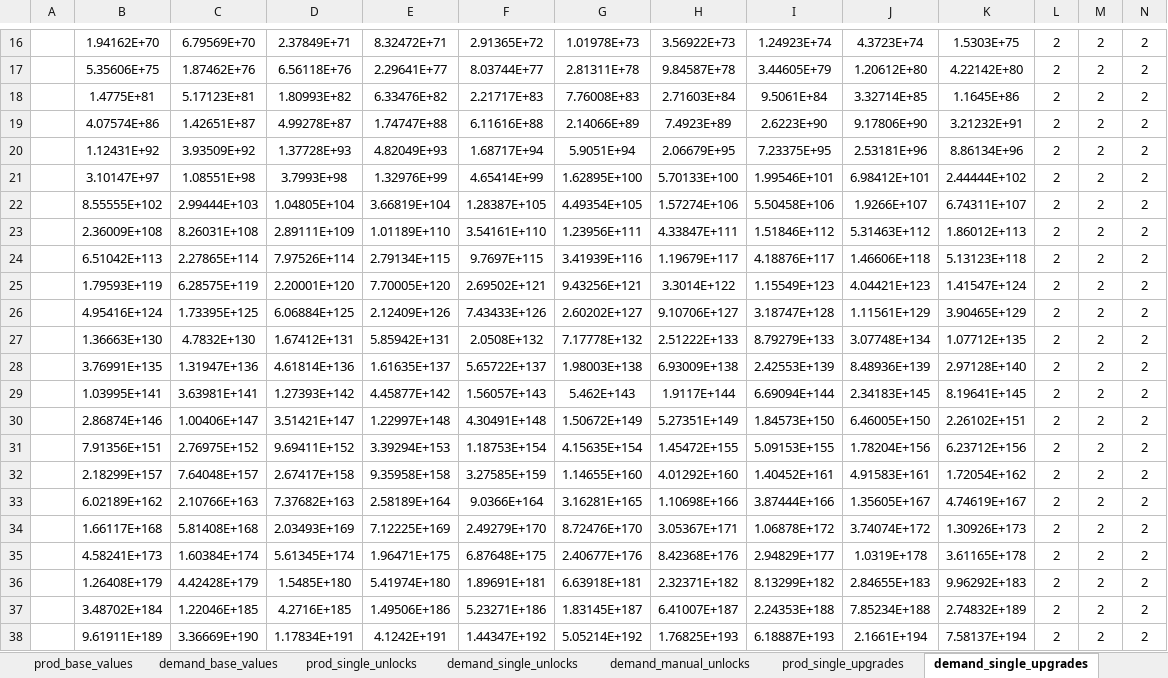
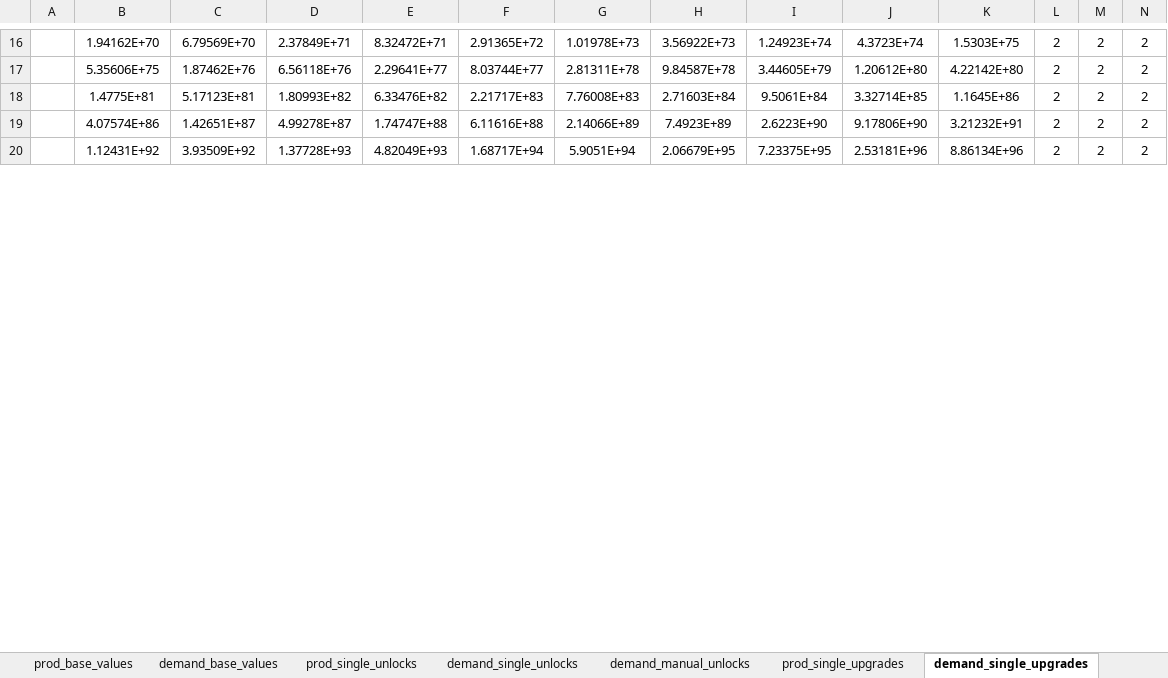
Before and after one commit to klemmedan/IdlePowerBalancing, an Excel workbook: IdlePowerBalancing.xlsx, sheet demand_single_upgrades, drawn as a sheet; only a part is shown, gaps mark what is left out; values as stored, in another font and other column widths than the file's, no borders; removed rows and columns are numbered as before the commit, all else as after; rows hold the shown columns only; the diff covers the shown part only; the diff names each change by its address in the sheet, - before the commit and + after, or states it on an @@ line.

```diff
--- a/IdlePowerBalancing.xlsx (sheet demand_single_upgrades)
+++ b/IdlePowerBalancing.xlsx (sheet demand_single_upgrades)
-row 21:  | 3.10147E+97 | 1.08551E+98 | 3.7993E+98 | 1.32976E+99 | 4.65414E+99 | 1.62895E+100 | 5.70133E+100 | 1.99546E+101 | 6.98412E+101 | 2.44444E+102 | 2 | 2 | 2
-row 22:  | 8.55555E+102 | 2.99444E+103 | 1.04805E+104 | 3.66819E+104 | 1.28387E+105 | 4.49354E+105 | 1.57274E+106 | 5.50458E+106 | 1.9266E+107 | 6.74311E+107 | 2 | 2 | 2
-row 23:  | 2.36009E+108 | 8.26031E+108 | 2.89111E+109 | 1.01189E+110 | 3.54161E+110 | 1.23956E+111 | 4.33847E+111 | 1.51846E+112 | 5.31463E+112 | 1.86012E+113 | 2 | 2 | 2
-row 24:  | 6.51042E+113 | 2.27865E+114 | 7.97526E+114 | 2.79134E+115 | 9.7697E+115 | 3.41939E+116 | 1.19679E+117 | 4.18876E+117 | 1.46606E+118 | 5.13123E+118 | 2 | 2 | 2
-row 25:  | 1.79593E+119 | 6.28575E+119 | 2.20001E+120 | 7.70005E+120 | 2.69502E+121 | 9.43256E+121 | 3.3014E+122 | 1.15549E+123 | 4.04421E+123 | 1.41547E+124 | 2 | 2 | 2
-row 26:  | 4.95416E+124 | 1.73395E+125 | 6.06884E+125 | 2.12409E+126 | 7.43433E+126 | 2.60202E+127 | 9.10706E+127 | 3.18747E+128 | 1.11561E+129 | 3.90465E+129 | 2 | 2 | 2
-row 27:  | 1.36663E+130 | 4.7832E+130 | 1.67412E+131 | 5.85942E+131 | 2.0508E+132 | 7.17778E+132 | 2.51222E+133 | 8.79279E+133 | 3.07748E+134 | 1.07712E+135 | 2 | 2 | 2
-row 28:  | 3.76991E+135 | 1.31947E+136 | 4.61814E+136 | 1.61635E+137 | 5.65722E+137 | 1.98003E+138 | 6.93009E+138 | 2.42553E+139 | 8.48936E+139 | 2.97128E+140 | 2 | 2 | 2
-row 29:  | 1.03995E+141 | 3.63981E+141 | 1.27393E+142 | 4.45877E+142 | 1.56057E+143 | 5.462E+143 | 1.9117E+144 | 6.69094E+144 | 2.34183E+145 | 8.19641E+145 | 2 | 2 | 2
-row 30:  | 2.86874E+146 | 1.00406E+147 | 3.51421E+147 | 1.22997E+148 | 4.30491E+148 | 1.50672E+149 | 5.27351E+149 | 1.84573E+150 | 6.46005E+150 | 2.26102E+151 | 2 | 2 | 2
-row 31:  | 7.91356E+151 | 2.76975E+152 | 9.69411E+152 | 3.39294E+153 | 1.18753E+154 | 4.15635E+154 | 1.45472E+155 | 5.09153E+155 | 1.78204E+156 | 6.23712E+156 | 2 | 2 | 2
-row 32:  | 2.18299E+157 | 7.64048E+157 | 2.67417E+158 | 9.35958E+158 | 3.27585E+159 | 1.14655E+160 | 4.01292E+160 | 1.40452E+161 | 4.91583E+161 | 1.72054E+162 | 2 | 2 | 2
-row 33:  | 6.02189E+162 | 2.10766E+163 | 7.37682E+163 | 2.58189E+164 | 9.0366E+164 | 3.16281E+165 | 1.10698E+166 | 3.87444E+166 | 1.35605E+167 | 4.74619E+167 | 2 | 2 | 2
-row 34:  | 1.66117E+168 | 5.81408E+168 | 2.03493E+169 | 7.12225E+169 | 2.49279E+170 | 8.72476E+170 | 3.05367E+171 | 1.06878E+172 | 3.74074E+172 | 1.30926E+173 | 2 | 2 | 2
-row 35:  | 4.58241E+173 | 1.60384E+174 | 5.61345E+174 | 1.96471E+175 | 6.87648E+175 | 2.40677E+176 | 8.42368E+176 | 2.94829E+177 | 1.0319E+178 | 3.61165E+178 | 2 | 2 | 2
-row 36:  | 1.26408E+179 | 4.42428E+179 | 1.5485E+180 | 5.41974E+180 | 1.89691E+181 | 6.63918E+181 | 2.32371E+182 | 8.13299E+182 | 2.84655E+183 | 9.96292E+183 | 2 | 2 | 2
-row 37:  | 3.48702E+184 | 1.22046E+185 | 4.2716E+185 | 1.49506E+186 | 5.23271E+186 | 1.83145E+187 | 6.41007E+187 | 2.24353E+188 | 7.85234E+188 | 2.74832E+189 | 2 | 2 | 2
-row 38:  | 9.61911E+189 | 3.36669E+190 | 1.17834E+191 | 4.1242E+191 | 1.44347E+192 | 5.05214E+192 | 1.76825E+193 | 6.18887E+193 | 2.1661E+194 | 7.58137E+194 | 2 | 2 | 2
```
Also changed, not shown: 29 added rows elsewhere in this sheet, sheet prod_single_upgrades, sheet prod_multi, sheet demand_multi, sheet demand_single_unlocks, sheet demand_manual_unlocks, sheet prod_single_unlocks, 1 more sheet, 2 other files.
